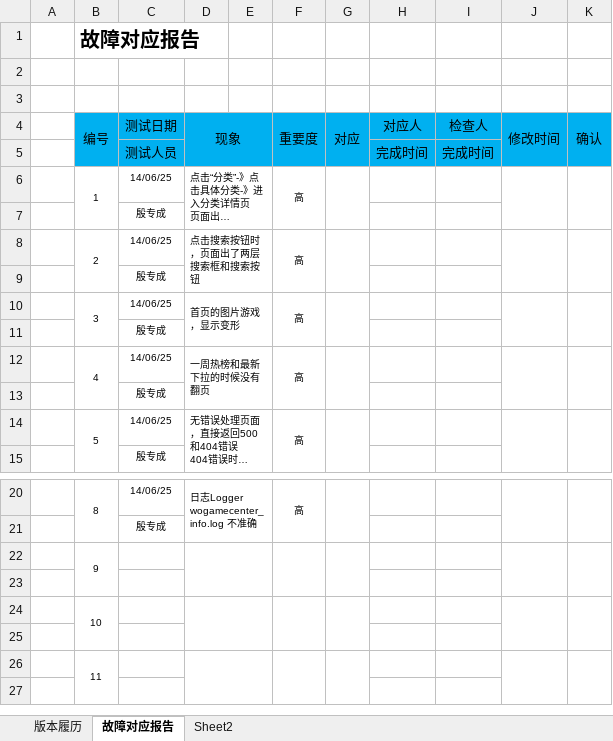
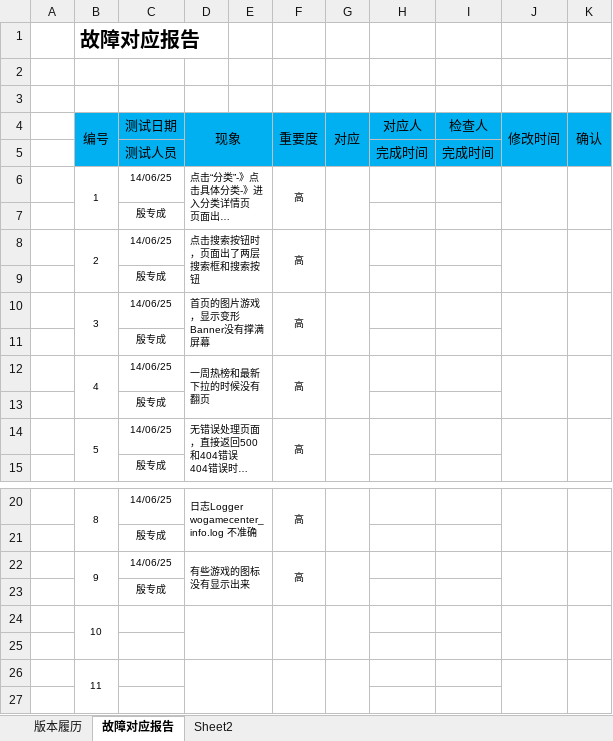
Before and after one commit to LancelotM/WoGame, an Excel workbook: 04 Test Case/故障对应报告.xlsx, sheet 故障对应报告, drawn as a sheet; only a part is shown, gaps mark what is left out; long unchanged cells end in …; values as stored, in another font and other column widths than the file's, no borders; removed rows and columns are numbered as before the commit, all else as after; ↵ is a line break in a cell; the diff names each change by its address in the sheet, - before the commit and + after, or states it on an @@ line.

Commit message:
bug @Author : Alex

```diff
--- a/04 Test Case/故障对应报告.xlsx (sheet 故障对应报告)
+++ b/04 Test Case/故障对应报告.xlsx (sheet 故障对应报告)
-D10 (现象): 首页的图片游戏，显示变形
+D10 (现象): 首页的图片游戏，显示变形 ↵ Banner没有撑满屏幕
-row 22:  | 9
-row 22: (empty)
+row 22:  | 9 | 14/06/25 | 有些游戏的图标没有显示出来 |  | 高
+B22:B23 merged
+D22:E23 merged
+F22:F23 merged
+G22:G23 merged
+J22:J23 merged
+K22:K23 merged
+row 23:  |  | 殷专成
```
